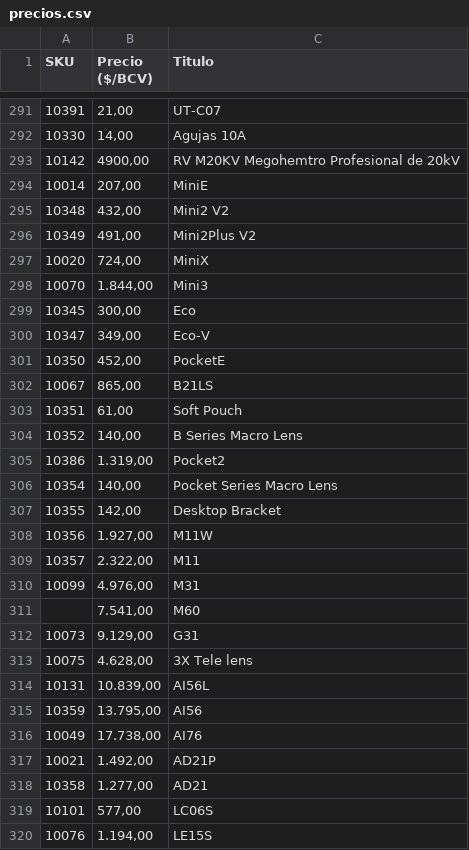
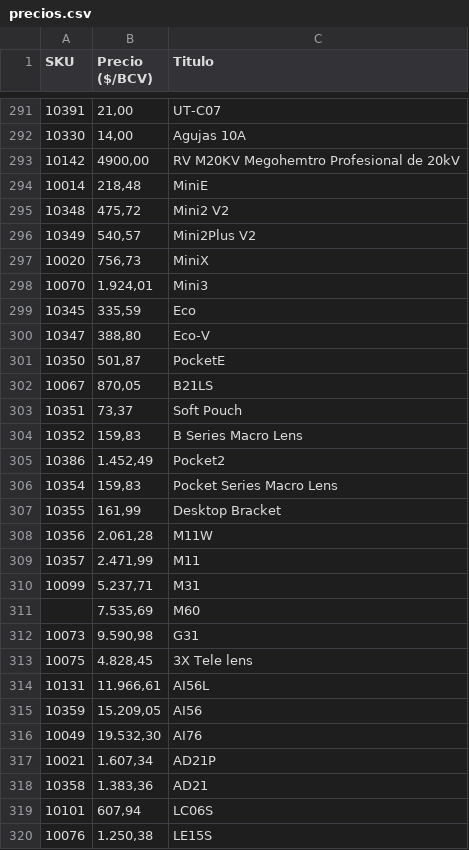
Before and after one commit to Acroscarlos/Plugin_suite_empleador_reestructurado, a CSV file: output/precios.csv, drawn as a sheet; only a part is shown, gaps mark what is left out; the diff covers the shown part only.

```diff
--- a/output/precios.csv
+++ b/output/precios.csv
@@ -293,28 +293,28 @@ SKU,Precio ($/BCV),Titulo
 10142,"4900,00",RV M20KV Megohemtro Profesional de 20kV
-10014,"207,00",MiniE
-10348,"432,00",Mini2 V2
-10349,"491,00",Mini2Plus V2
-10020,"724,00",MiniX
-10070,"1.844,00",Mini3
-10345,"300,00",Eco
-10347,"349,00",Eco-V
-10350,"452,00",PocketE
-10067,"865,00",B21LS
-10351,"61,00",Soft Pouch
-10352,"140,00",B Series Macro Lens
-10386,"1.319,00",Pocket2
-10354,"140,00",Pocket Series Macro Lens
-10355,"142,00",Desktop Bracket
-10356,"1.927,00",M11W
-10357,"2.322,00",M11
-10099,"4.976,00",M31
-,"7.541,00",M60
-10073,"9.129,00",G31
-10075,"4.628,00",3X Tele lens
-10131,"10.839,00",AI56L
-10359,"13.795,00",AI56
-10049,"17.738,00",AI76
-10021,"1.492,00",AD21P
-10358,"1.277,00",AD21
-10101,"577,00", LC06S
-10076,"1.194,00", LE15S
+10014,"218,48",MiniE
+10348,"475,72",Mini2 V2
+10349,"540,57",Mini2Plus V2
+10020,"756,73",MiniX
+10070,"1.924,01",Mini3
+10345,"335,59",Eco
+10347,"388,80",Eco-V
+10350,"501,87",PocketE
+10067,"870,05",B21LS
+10351,"73,37",Soft Pouch
+10352,"159,83",B Series Macro Lens
+10386,"1.452,49",Pocket2
+10354,"159,83",Pocket Series Macro Lens
+10355,"161,99",Desktop Bracket
+10356,"2.061,28",M11W
+10357,"2.471,99",M11
+10099,"5.237,71",M31
+,"7.535,69",M60
+10073,"9.590,98",G31
+10075,"4.828,45",3X Tele lens
+10131,"11.966,61",AI56L
+10359,"15.209,05",AI56
+10049,"19.532,30",AI76
+10021,"1.607,34",AD21P
+10358,"1.383,36",AD21
+10101,"607,94", LC06S
+10076,"1.250,38", LE15S
```
Also changed, not shown: 24 edited cells elsewhere in this file, output/reporte_final.csv, 1 other file.
